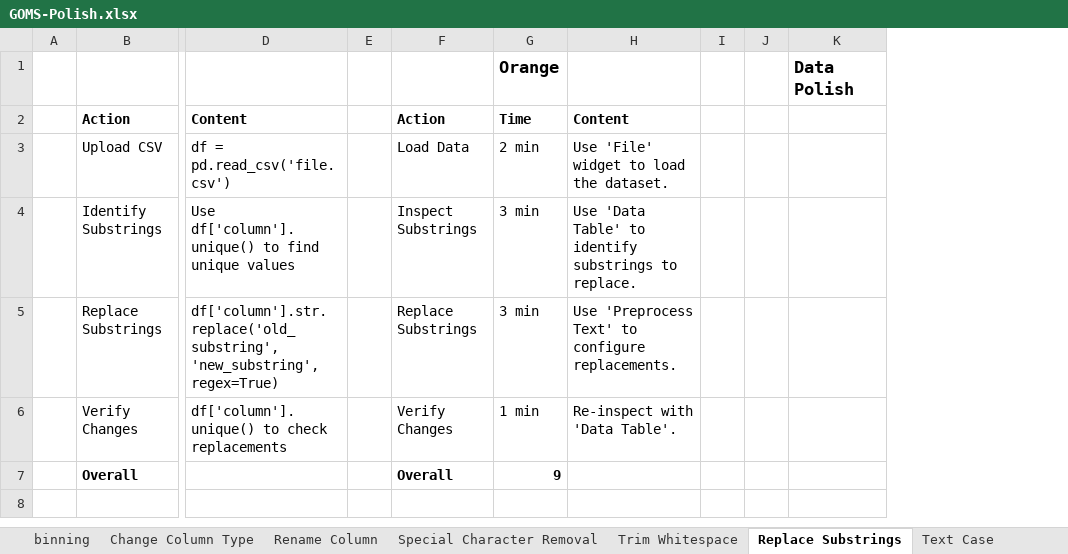
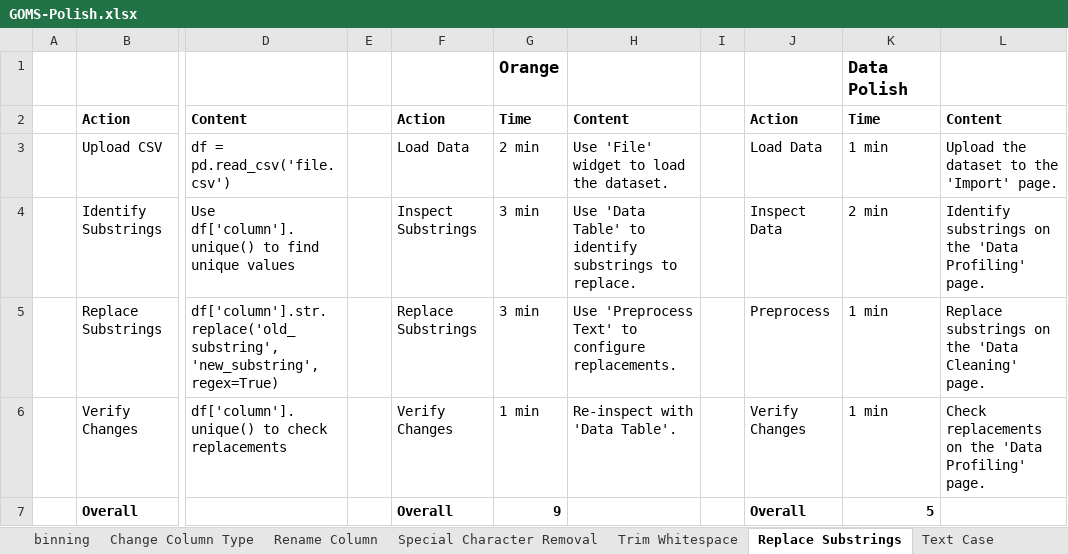
Before and after one commit to SeanMcCrossanTUD/TUD-Group-Project, an Excel workbook: Project supporting Artifacts/Evaluation/GOMS-Polish.xlsx, sheet Replace Substrings, drawn as a sheet; only a part is shown, gaps mark what is left out; values as stored, in another font and other column widths than the file's, no borders; removed rows and columns are numbered as before the commit, all else as after; the diff names each change by its address in the sheet, - before the commit and + after, or states it on an @@ line.

Commit message:
added replace substring

```diff
--- a/Project supporting Artifacts/Evaluation/GOMS-Polish.xlsx (sheet Replace Substrings)
+++ b/Project supporting Artifacts/Evaluation/GOMS-Polish.xlsx (sheet Replace Substrings)
-column J, empty
+column J, rows 2-7: Action | Load Data | Inspect Data | Preprocess | Verify Changes | Overall
+column L, rows 2-6: Content | Upload the dataset to the 'Import' page. | Identify substrings on the 'Data Profiling' page. | Replace substrings on the 'Data Cleaning' page. | Check replacements on the 'Data Profiling' page.
-K2: (empty)
+K2: Time
-K3: (empty)
+K3: 1 min
-K4: (empty)
+K4: 2 min
-K5:K6: (empty)
+K5:K6: 1 min
-K7: (empty)
+K7: 5
```
